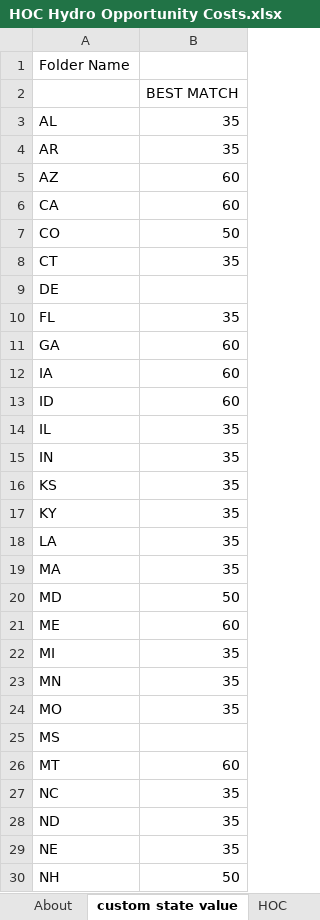
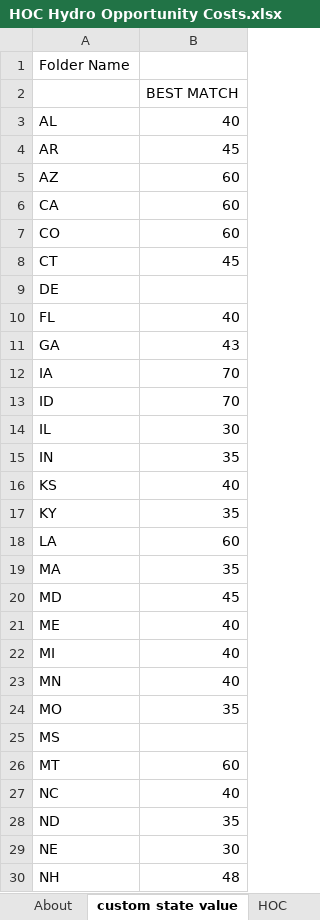
Before and after one commit to EnergyInnovation/eps-minnesota, an Excel workbook: InputData/elec/HOC/HOC Hydro Opportunity Costs.xlsx, sheet custom state value, drawn as a sheet; only a part is shown; values as stored, in another font and other column widths than the file's, no borders; the diff covers the shown part only; the diff names each change by its address in the sheet, - before the commit and + after, or states it on an @@ line.

```diff
--- a/InputData/elec/HOC/HOC Hydro Opportunity Costs.xlsx (sheet custom state value)
+++ b/InputData/elec/HOC/HOC Hydro Opportunity Costs.xlsx (sheet custom state value)
-B3: 35
+B3: 40
-B4: 35
+B4: 45
-B7: 50
+B7: 60
-B8: 35
+B8: 45
-B10: 35
+B10: 40
-B11: 60
+B11: 43
-B12:B13: 60
+B12:B13: 70
-B14: 35
+B14: 30
-B16: 35
+B16: 40
-B18: 35
+B18: 60
-B20: 50
+B20: 45
-B21: 60
+B21: 40
-B22:B23: 35
+B22:B23: 40
-B27: 35
+B27: 40
-B29: 35
+B29: 30
-B30: 50
+B30: 48
```
Also changed, not shown: 16 edited cells elsewhere in this sheet, sheet HOC, sheet About, InputData/elec/BBNPPTY/BAU Ban New Power Plants This Year.xlsx, InputData/elec/CSC/Capacity Supply Curve.xlsx, 33 other files.
